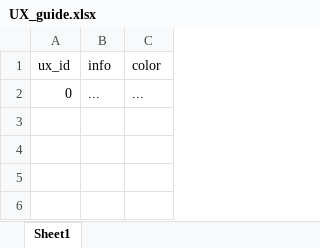
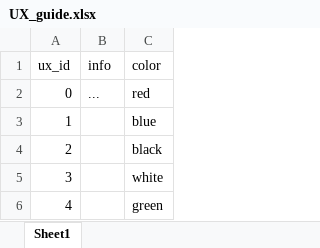
Before and after one commit to LuisFelipeTs/Python-projects, an Excel workbook: Basic-Py-Projects/basic_CRUD_in_py/data/UX_guide.xlsx, sheet Sheet1, drawn as a sheet; values as stored, in another font and other column widths than the file's, no borders; table styles not drawn; the diff names each change by its address in the sheet, - before the commit and + after, or states it on an @@ line.

Commit message:
final V commit w color back

```diff
--- a/Basic-Py-Projects/basic_CRUD_in_py/data/UX_guide.xlsx (sheet Sheet1)
+++ b/Basic-Py-Projects/basic_CRUD_in_py/data/UX_guide.xlsx (sheet Sheet1)
-C2 (color): ...
+C2 (color): red
+row 3: 1 |  | blue
+row 4: 2 |  | black
+row 5: 3 |  | white
+row 6: 4 |  | green
```
Also changed, not shown: Basic-Py-Projects/basic_CRUD_in_py/data/user_data.xlsx, 5 other files.
